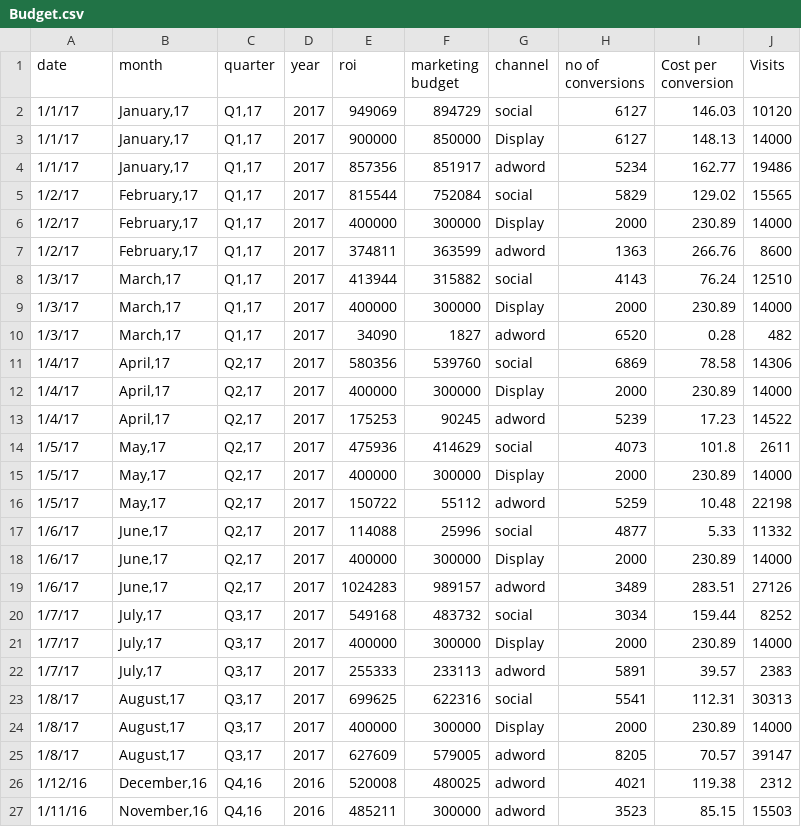
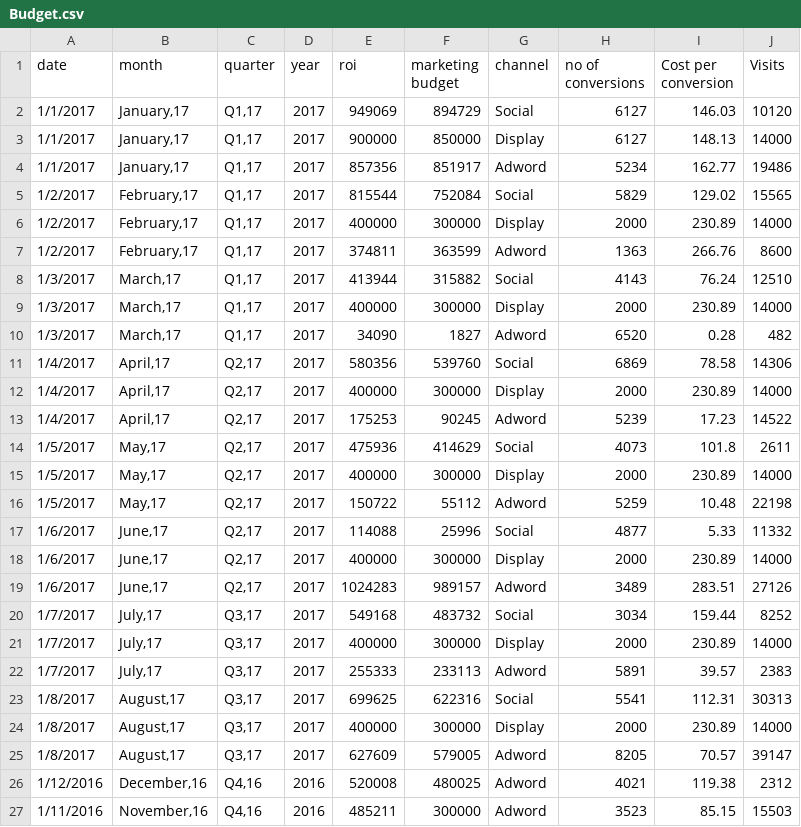
Before and after one commit to shanjivkumar/Multi-touch-Attribution, a CSV file: Budget.csv, drawn as a sheet.

Commit message:
Updated Dataset

```diff
--- a/Budget.csv
+++ b/Budget.csv
@@ -1,27 +1,27 @@
 date,month,quarter,year,roi,marketing budget,channel,no of conversions,Cost per conversion,Visits
-1/1/17,"January,17","Q1,17",2017,949069,894729,social,6127,146.03,10120
-1/1/17,"January,17","Q1,17",2017,900000,850000,Display,6127,148.13,14000
-1/1/17,"January,17","Q1,17",2017,857356,851917,adword,5234,162.77,19486
-1/2/17,"February,17","Q1,17",2017,815544,752084,social,5829,129.02,15565
-1/2/17,"February,17","Q1,17",2017,400000,300000,Display,2000,230.89,14000
-1/2/17,"February,17","Q1,17",2017,374811,363599,adword,1363,266.76,8600
-1/3/17,"March,17","Q1,17",2017,413944,315882,social,4143,76.24,12510
-1/3/17,"March,17","Q1,17",2017,400000,300000,Display,2000,230.89,14000
-1/3/17,"March,17","Q1,17",2017,34090,1827,adword,6520,0.28,482
-1/4/17,"April,17","Q2,17",2017,580356,539760,social,6869,78.58,14306
-1/4/17,"April,17","Q2,17",2017,400000,300000,Display,2000,230.89,14000
-1/4/17,"April,17","Q2,17",2017,175253,90245,adword,5239,17.23,14522
-1/5/17,"May,17","Q2,17",2017,475936,414629,social,4073,101.8,2611
-1/5/17,"May,17","Q2,17",2017,400000,300000,Display,2000,230.89,14000
-1/5/17,"May,17","Q2,17",2017,150722,55112,adword,5259,10.48,22198
-1/6/17,"June,17","Q2,17",2017,114088,25996,social,4877,5.33,11332
-1/6/17,"June,17","Q2,17",2017,400000,300000,Display,2000,230.89,14000
-1/6/17,"June,17","Q2,17",2017,1024283,989157,adword,3489,283.51,27126
-1/7/17,"July,17","Q3,17",2017,549168,483732,social,3034,159.44,8252
-1/7/17,"July,17","Q3,17",2017,400000,300000,Display,2000,230.89,14000
-1/7/17,"July,17","Q3,17",2017,255333,233113,adword,5891,39.57,2383
-1/8/17,"August,17","Q3,17",2017,699625,622316,social,5541,112.31,30313
-1/8/17,"August,17","Q3,17",2017,400000,300000,Display,2000,230.89,14000
-1/8/17,"August,17","Q3,17",2017,627609,579005,adword,8205,70.57,39147
-1/12/16,"December,16","Q4,16",2016,520008,480025,adword,4021,119.38,2312
-1/11/16,"November,16","Q4,16",2016,485211,300000,adword,3523,85.15,15503
+1/1/2017,"January,17","Q1,17",2017,949069,894729,Social,6127,146.03,10120
+1/1/2017,"January,17","Q1,17",2017,900000,850000,Display,6127,148.13,14000
+1/1/2017,"January,17","Q1,17",2017,857356,851917,Adword,5234,162.77,19486
+1/2/2017,"February,17","Q1,17",2017,815544,752084,Social,5829,129.02,15565
+1/2/2017,"February,17","Q1,17",2017,400000,300000,Display,2000,230.89,14000
+1/2/2017,"February,17","Q1,17",2017,374811,363599,Adword,1363,266.76,8600
+1/3/2017,"March,17","Q1,17",2017,413944,315882,Social,4143,76.24,12510
+1/3/2017,"March,17","Q1,17",2017,400000,300000,Display,2000,230.89,14000
+1/3/2017,"March,17","Q1,17",2017,34090,1827,Adword,6520,0.28,482
+1/4/2017,"April,17","Q2,17",2017,580356,539760,Social,6869,78.58,14306
+1/4/2017,"April,17","Q2,17",2017,400000,300000,Display,2000,230.89,14000
+1/4/2017,"April,17","Q2,17",2017,175253,90245,Adword,5239,17.23,14522
+1/5/2017,"May,17","Q2,17",2017,475936,414629,Social,4073,101.8,2611
+1/5/2017,"May,17","Q2,17",2017,400000,300000,Display,2000,230.89,14000
+1/5/2017,"May,17","Q2,17",2017,150722,55112,Adword,5259,10.48,22198
+1/6/2017,"June,17","Q2,17",2017,114088,25996,Social,4877,5.33,11332
+1/6/2017,"June,17","Q2,17",2017,400000,300000,Display,2000,230.89,14000
+1/6/2017,"June,17","Q2,17",2017,1024283,989157,Adword,3489,283.51,27126
+1/7/2017,"July,17","Q3,17",2017,549168,483732,Social,3034,159.44,8252
+1/7/2017,"July,17","Q3,17",2017,400000,300000,Display,2000,230.89,14000
+1/7/2017,"July,17","Q3,17",2017,255333,233113,Adword,5891,39.57,2383
+1/8/2017,"August,17","Q3,17",2017,699625,622316,Social,5541,112.31,30313
+1/8/2017,"August,17","Q3,17",2017,400000,300000,Display,2000,230.89,14000
+1/8/2017,"August,17","Q3,17",2017,627609,579005,Adword,8205,70.57,39147
+1/12/2016,"December,16","Q4,16",2016,520008,480025,Adword,4021,119.38,2312
+1/11/2016,"November,16","Q4,16",2016,485211,300000,Adword,3523,85.15,15503
```
